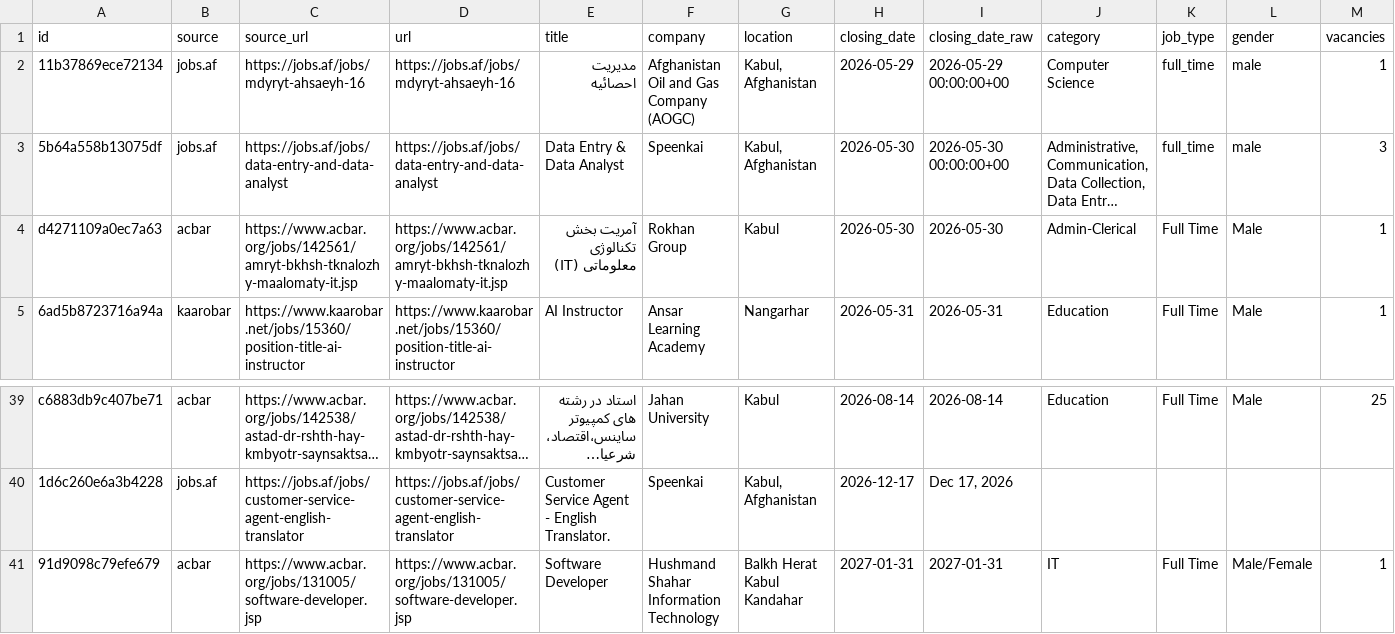
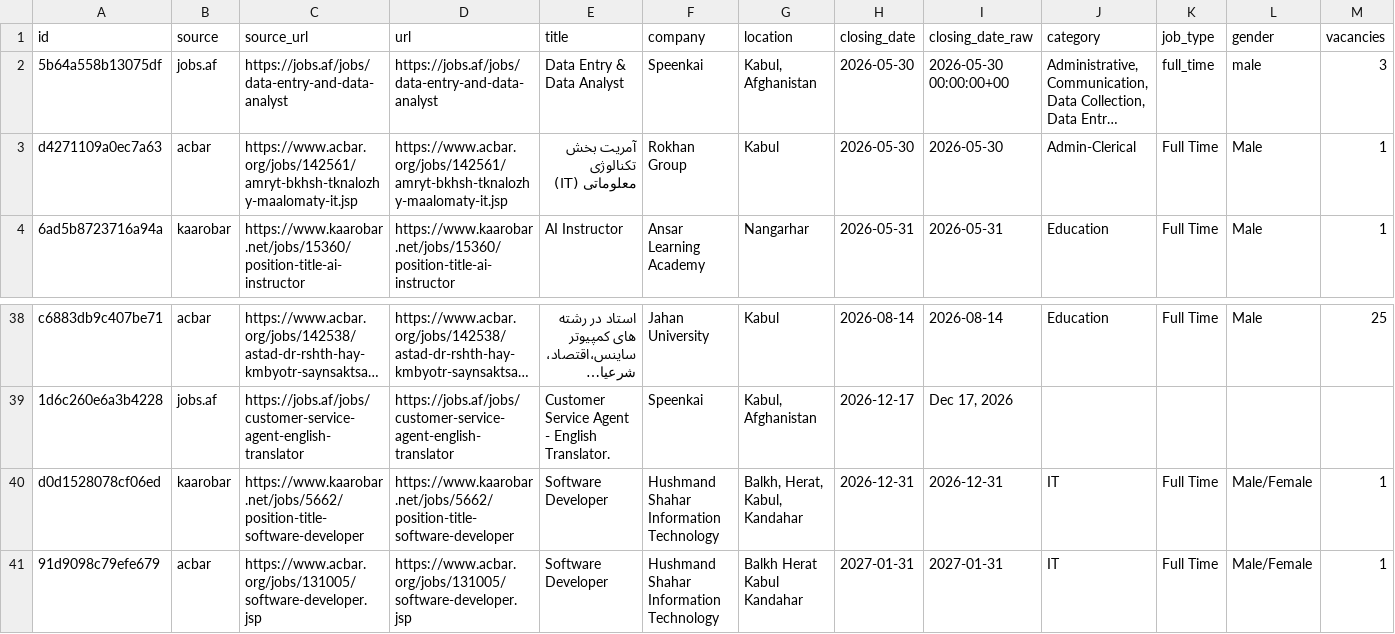
Before and after one commit to nasirkhansayyad132/jobsaf-tracker, a CSV file: data/jobs.csv, drawn as a sheet; only a part is shown, gaps mark what is left out; long unchanged cells end in …; removed rows and columns are numbered as before the commit, all else as after; rows hold the shown columns only; the diff names each change by its address in the sheet, - before the commit and + after, or states it on an @@ line.

```diff
--- a/data/jobs.csv
+++ b/data/jobs.csv
-row 2: 11b37869ece72134 | jobs.af | https://jobs.af/jobs/mdyryt-ahsaeyh-16 | https://jobs.af/jobs/mdyryt-ahsaeyh-16 | مدیریت احصائیه | Afghanistan Oil and Gas Company (AOGC) | Kabul, Afghanistan | 2026-05-29 | 2026-05-29 00:00:00+00 | Computer Science | full_time | male | 1
+row 40: d0d1528078cf06ed | kaarobar | https://www.kaarobar.net/jobs/5662/position-title-software-developer | https://www.kaarobar.net/jobs/5662/position-title-software-developer | Software Developer | Hushmand Shahar Information Technology | Balkh, Herat, Kabul, Kandahar | 2026-12-31 | 2026-12-31 | IT | Full Time | Male/Female | 1
```
Also changed, not shown: 2 other files.
